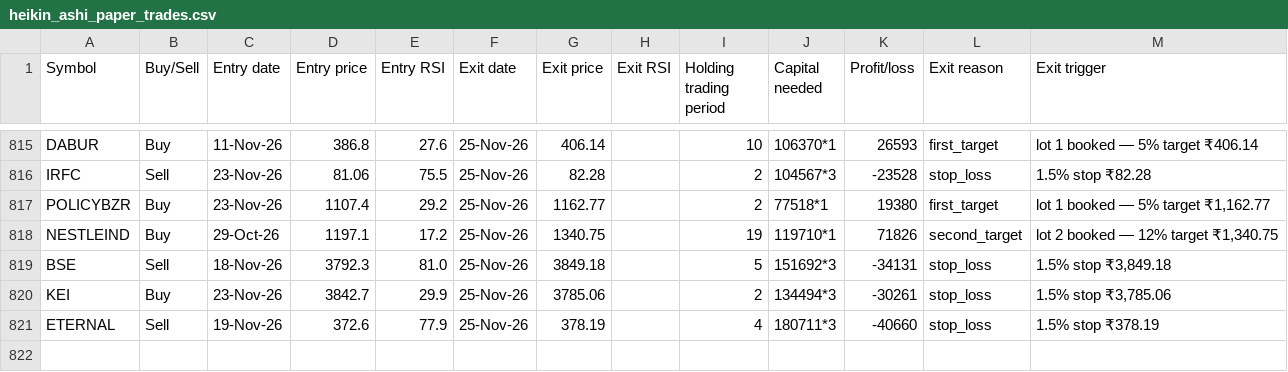
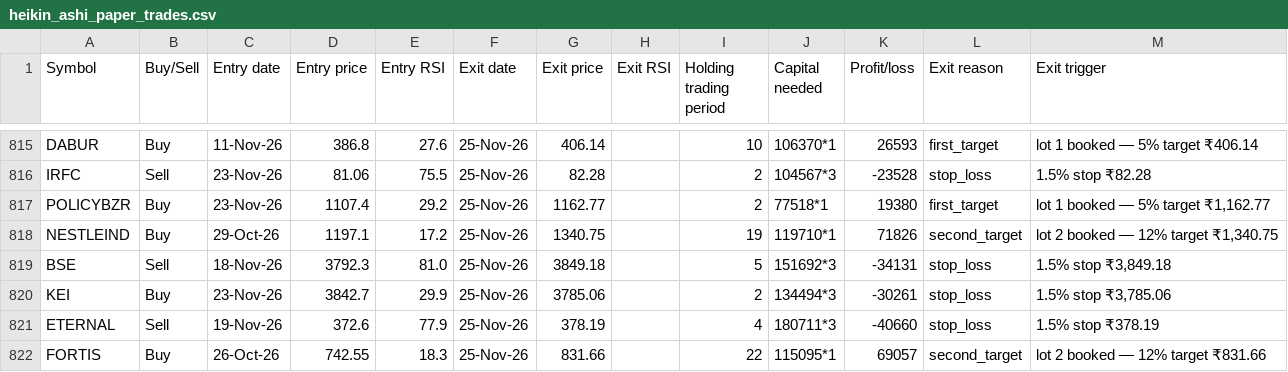
Before and after one commit to AbhilashMunnur/oi-with-stocks, a CSV file: data/heikin_ashi_paper_trades.csv, drawn as a sheet; only a part is shown, gaps mark what is left out; the diff names each change by its address in the sheet, - before the commit and + after, or states it on an @@ line.

```diff
--- a/data/heikin_ashi_paper_trades.csv
+++ b/data/heikin_ashi_paper_trades.csv
+row 822: FORTIS | Buy | 26-Oct-26 | 742.55 | 18.3 | 25-Nov-26 | 831.66 |  | 22 | 115095*1 | 69057 | second_target | lot 2 booked — 12% target ₹831.66
```
Also changed, not shown: 5 other files.
